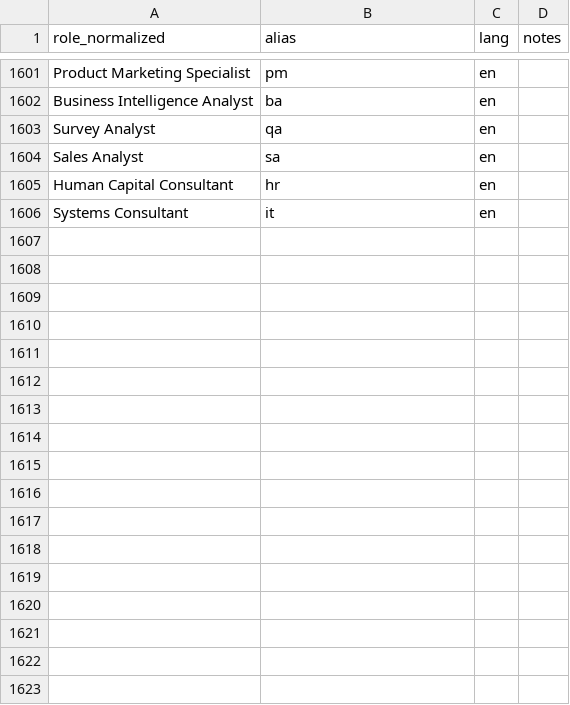
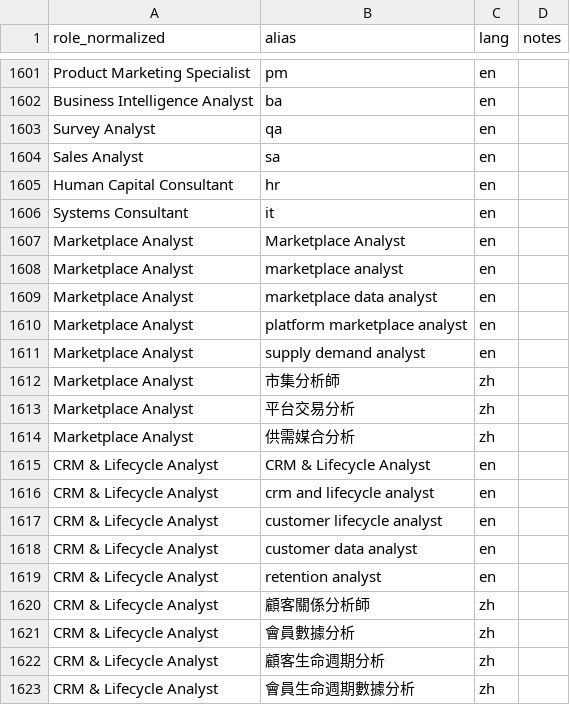
Before and after one commit to Hanklin999/Career_Overfitter, a CSV file: role_alias.csv, drawn as a sheet; only a part is shown, gaps mark what is left out; the diff names each change by its address in the sheet, - before the commit and + after, or states it on an @@ line.

```diff
--- a/role_alias.csv
+++ b/role_alias.csv
+row 1607: Marketplace Analyst | Marketplace Analyst | en
+row 1608: Marketplace Analyst | marketplace analyst | en
+row 1609: Marketplace Analyst | marketplace data analyst | en
+row 1610: Marketplace Analyst | platform marketplace analyst | en
+row 1611: Marketplace Analyst | supply demand analyst | en
+row 1612: Marketplace Analyst | 市集分析師 | zh
+row 1613: Marketplace Analyst | 平台交易分析 | zh
+row 1614: Marketplace Analyst | 供需媒合分析 | zh
+row 1615: CRM & Lifecycle Analyst | CRM & Lifecycle Analyst | en
+row 1616: CRM & Lifecycle Analyst | crm and lifecycle analyst | en
+row 1617: CRM & Lifecycle Analyst | customer lifecycle analyst | en
+row 1618: CRM & Lifecycle Analyst | customer data analyst | en
+row 1619: CRM & Lifecycle Analyst | retention analyst | en
+row 1620: CRM & Lifecycle Analyst | 顧客關係分析師 | zh
+row 1621: CRM & Lifecycle Analyst | 會員數據分析 | zh
+row 1622: CRM & Lifecycle Analyst | 顧客生命週期分析 | zh
+row 1623: CRM & Lifecycle Analyst | 會員生命週期數據分析 | zh
```
Also changed, not shown: Job_taxonomy_byRole.csv, Job_taxonomy_forsearch.csv, 13 other files.
